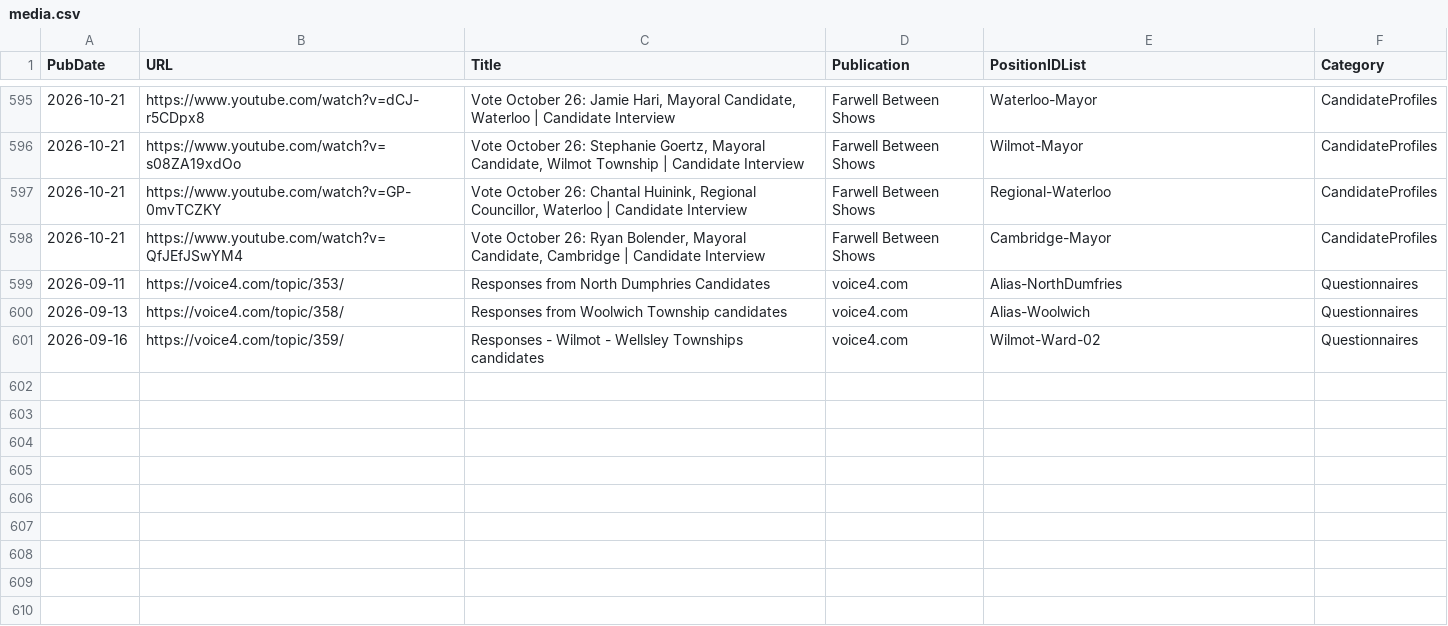
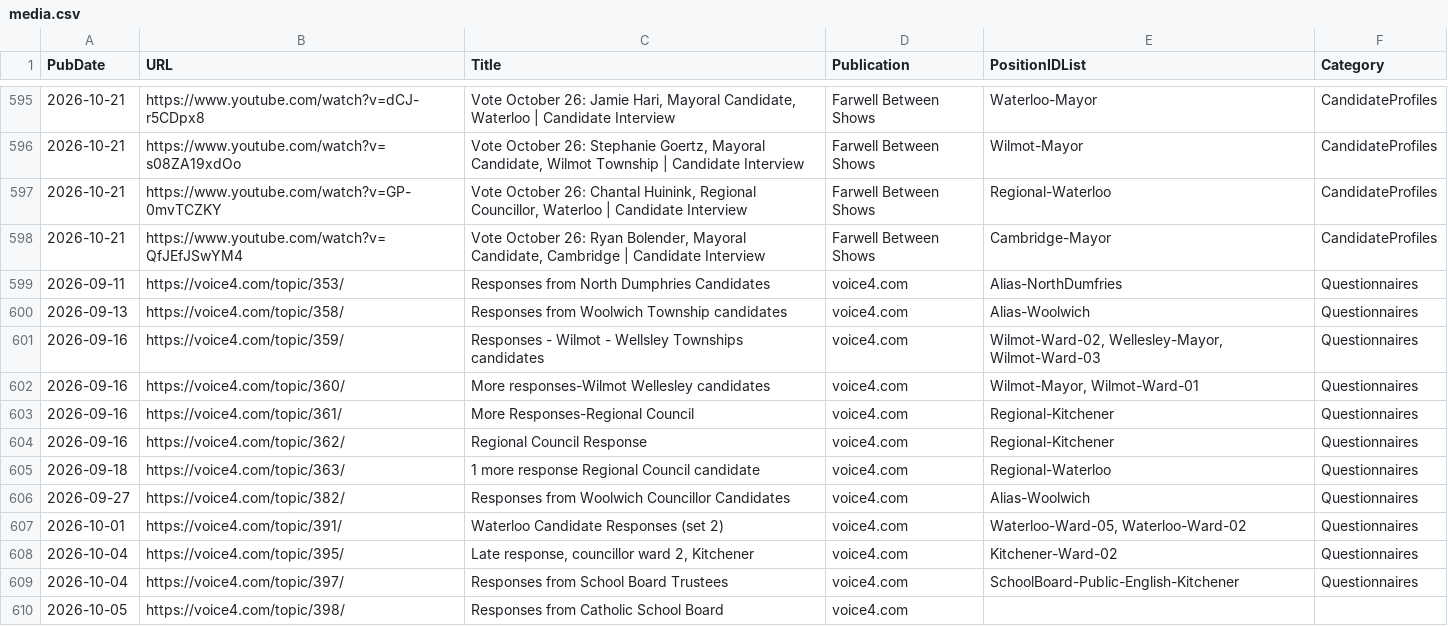
Before and after one commit to CivicTechWR/WRVotesMunicipal2026, a CSV file: docs/_data/sync/media.csv, drawn as a sheet; only a part is shown, gaps mark what is left out.

Commit message:
Auto-commit: updated media.csv from Google Docs

```diff
--- a/docs/_data/sync/media.csv
+++ b/docs/_data/sync/media.csv
@@ -600,2 +600,11 @@ PubDate,URL,Title,Publication,PositionIDList,Category
 2026-09-13,https://voice4.com/topic/358/,Responses from Woolwich Township candidates,voice4.com,Alias-Woolwich,Questionnaires
-2026-09-16,https://voice4.com/topic/359/,Responses - Wilmot - Wellsley Townships candidates,voice4.com,Wilmot-Ward-02,Questionnaires
+2026-09-16,https://voice4.com/topic/359/,Responses - Wilmot - Wellsley Townships candidates,voice4.com,"Wilmot-Ward-02, Wellesley-Mayor, Wilmot-Ward-03",Questionnaires
+2026-09-16,https://voice4.com/topic/360/,More responses-Wilmot Wellesley candidates,voice4.com,"Wilmot-Mayor, Wilmot-Ward-01",Questionnaires
+2026-09-16,https://voice4.com/topic/361/,More Responses-Regional Council,voice4.com,Regional-Kitchener,Questionnaires
+2026-09-16,https://voice4.com/topic/362/,Regional Council Response,voice4.com,Regional-Kitchener,Questionnaires
+2026-09-18,https://voice4.com/topic/363/,1 more response Regional Council candidate,voice4.com,Regional-Waterloo,Questionnaires
+2026-09-27,https://voice4.com/topic/382/,Responses from Woolwich Councillor Candidates,voice4.com,Alias-Woolwich,Questionnaires
+2026-10-01,https://voice4.com/topic/391/,Waterloo Candidate Responses (set 2),voice4.com,"Waterloo-Ward-05, Waterloo-Ward-02",Questionnaires
+2026-10-04,https://voice4.com/topic/395/,"Late response, councillor ward 2, Kitchener",voice4.com,Kitchener-Ward-02,Questionnaires
+2026-10-04,https://voice4.com/topic/397/,Responses from School Board Trustees,voice4.com,SchoolBoard-Public-English-Kitchener,Questionnaires
+2026-10-05,https://voice4.com/topic/398/,Responses from Catholic School Board,voice4.com,,
```
